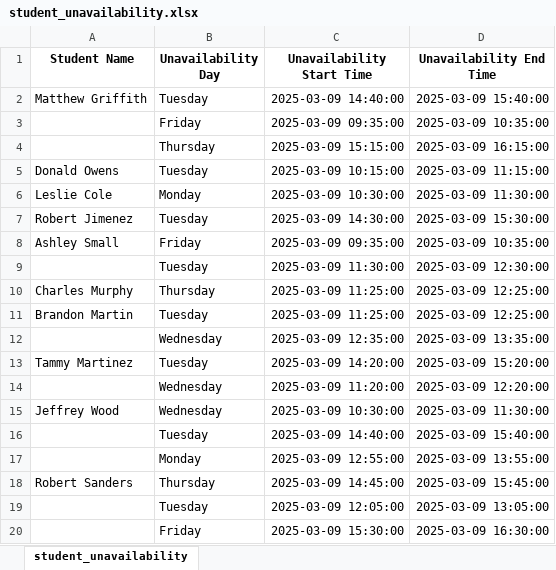
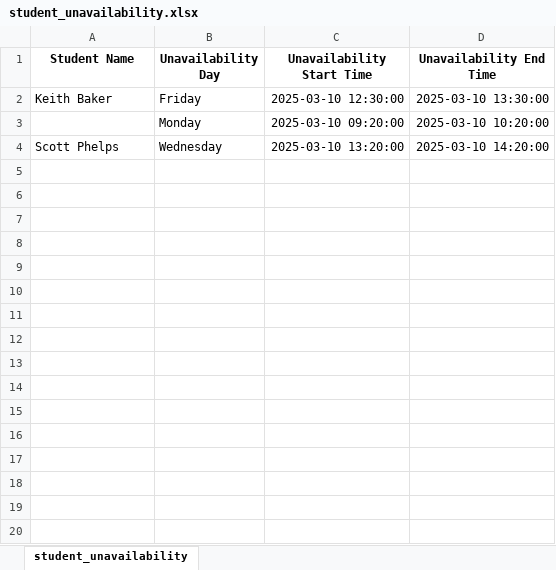
Before and after one commit to SirBac0n/Research_Project, an Excel workbook: DATA/student_unavailability.xlsx, sheet student_unavailability, drawn as a sheet; values as stored, in another font and other column widths than the file's, no borders; removed rows and columns are numbered as before the commit, all else as after; the diff names each change by its address in the sheet, - before the commit and + after, or states it on an @@ line.

```diff
--- a/DATA/student_unavailability.xlsx (sheet student_unavailability)
+++ b/DATA/student_unavailability.xlsx (sheet student_unavailability)
-row 2: Matthew Griffith | Tuesday | 2025-03-09 14:40:00 | 2025-03-09 15:40:00
-row 3:  | Friday | 2025-03-09 09:35:00 | 2025-03-09 10:35:00
-row 4:  | Thursday | 2025-03-09 15:15:00 | 2025-03-09 16:15:00
-row 5: Donald Owens | Tuesday | 2025-03-09 10:15:00 | 2025-03-09 11:15:00
-row 6: Leslie Cole | Monday | 2025-03-09 10:30:00 | 2025-03-09 11:30:00
-row 7: Robert Jimenez | Tuesday | 2025-03-09 14:30:00 | 2025-03-09 15:30:00
-A2 (Student Name): Ashley Small
+A2 (Student Name): Keith Baker
-C2 (Unavailability Start Time): 2025-03-09 09:35:00
+C2 (Unavailability Start Time): 2025-03-10 12:30:00
-D2 (Unavailability End Time): 2025-03-09 10:35:00
+D2 (Unavailability End Time): 2025-03-10 13:30:00
-row 9:  | Tuesday | 2025-03-09 11:30:00 | 2025-03-09 12:30:00
-row 10: Charles Murphy | Thursday | 2025-03-09 11:25:00 | 2025-03-09 12:25:00
-row 11: Brandon Martin | Tuesday | 2025-03-09 11:25:00 | 2025-03-09 12:25:00
-row 12:  | Wednesday | 2025-03-09 12:35:00 | 2025-03-09 13:35:00
-row 13: Tammy Martinez | Tuesday | 2025-03-09 14:20:00 | 2025-03-09 15:20:00
-row 14:  | Wednesday | 2025-03-09 11:20:00 | 2025-03-09 12:20:00
-row 15: Jeffrey Wood | Wednesday | 2025-03-09 10:30:00 | 2025-03-09 11:30:00
-row 16:  | Tuesday | 2025-03-09 14:40:00 | 2025-03-09 15:40:00
-C3 (Unavailability Start Time): 2025-03-09 12:55:00
+C3 (Unavailability Start Time): 2025-03-10 09:20:00
-D3 (Unavailability End Time): 2025-03-09 13:55:00
+D3 (Unavailability End Time): 2025-03-10 10:20:00
-row 18: Robert Sanders | Thursday | 2025-03-09 14:45:00 | 2025-03-09 15:45:00
-row 19:  | Tuesday | 2025-03-09 12:05:00 | 2025-03-09 13:05:00
-row 20:  | Friday | 2025-03-09 15:30:00 | 2025-03-09 16:30:00
+row 4: Scott Phelps | Wednesday | 2025-03-10 13:20:00 | 2025-03-10 14:20:00
```
Also changed, not shown: DATA/mta_type_availability.xlsx, DATA/mtas.xlsx, 1 other file.
